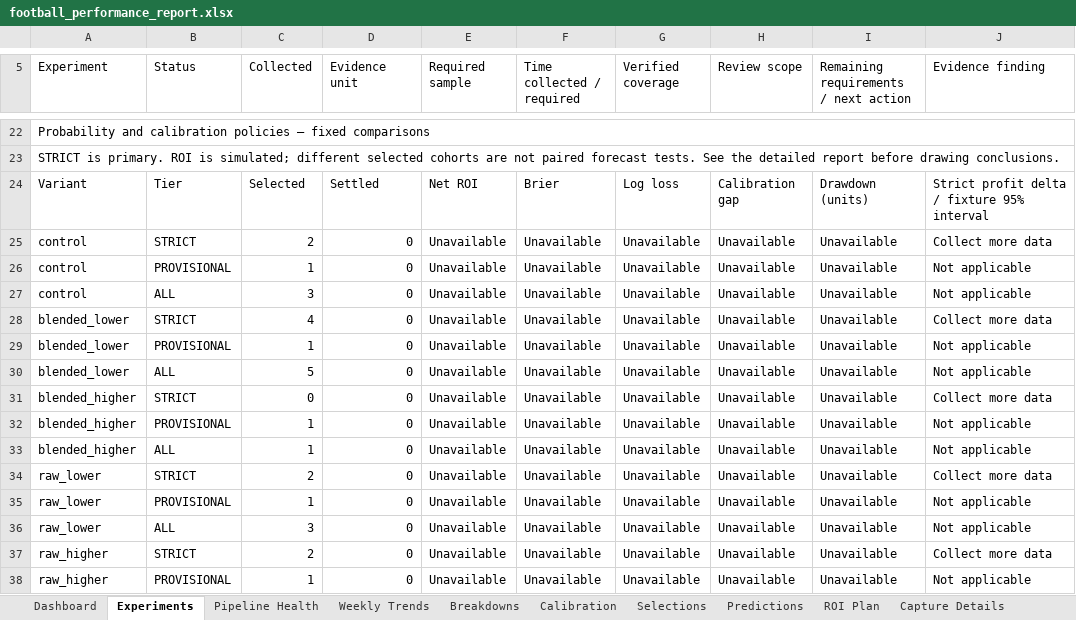
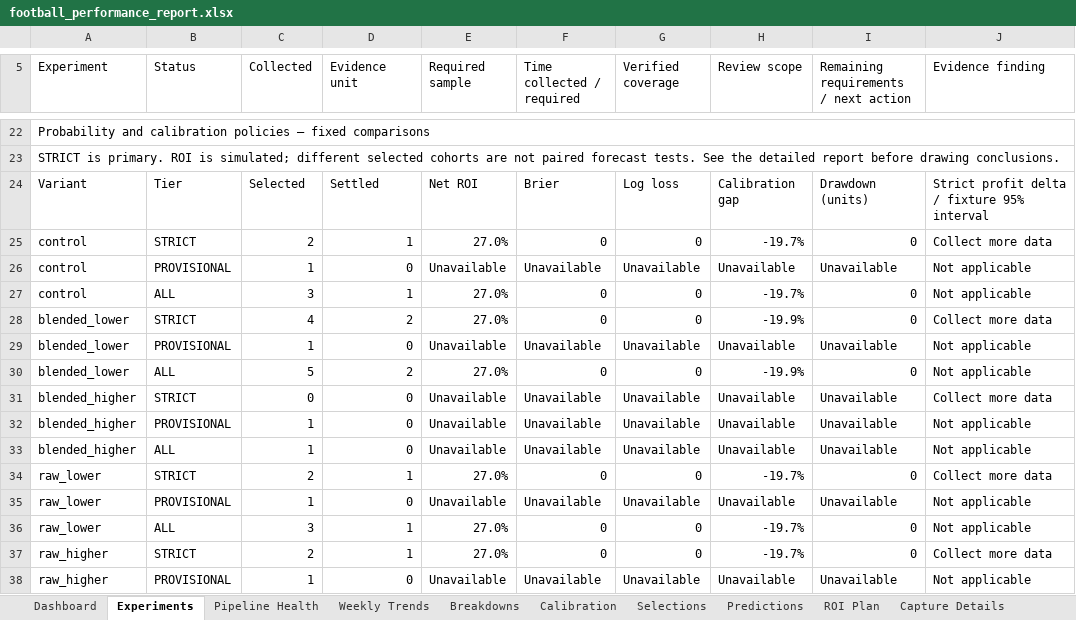
Before and after one commit to paulmaina/football-value-pipeline, an Excel workbook: football_output_v2/readable/football_performance_report.xlsx, sheet Experiments, drawn as a sheet; only a part is shown, gaps mark what is left out; values as stored, in another font and other column widths than the file's, no cell formats; conditional formats not drawn; the diff covers the shown part only; the diff names each change by its address in the sheet, - before the commit and + after, or states it on an @@ line.

```diff
--- a/football_output_v2/readable/football_performance_report.xlsx (sheet Experiments)
+++ b/football_output_v2/readable/football_performance_report.xlsx (sheet Experiments)
-D25 (Evidence unit): 0
+D25 (Evidence unit): 1
-E25 (Required sample): Unavailable
+E25 (Required sample): 27.0%
-F25 (Time collected / required): Unavailable
+F25 (Time collected / required): 0
-G25 (Verified coverage): Unavailable
+G25 (Verified coverage): 0
-H25 (Review scope): Unavailable
+H25 (Review scope): -19.7%
-I25: Unavailable
+I25: 0
-D27 (Evidence unit): 0
+D27 (Evidence unit): 1
-E27:E28 (Required sample): Unavailable
+E27:E28 (Required sample): 27.0%
-F27:F28 (Time collected / required): Unavailable
+F27:F28 (Time collected / required): 0
-G27:G28 (Verified coverage): Unavailable
+G27:G28 (Verified coverage): 0
-H27 (Review scope): Unavailable
+H27 (Review scope): -19.7%
-I27:I28: Unavailable
+I27:I28: 0
-D28 (Evidence unit): 0
+D28 (Evidence unit): 2
-H28 (Review scope): Unavailable
+H28 (Review scope): -19.9%
-D30 (Evidence unit): 0
+D30 (Evidence unit): 2
-E30 (Required sample): Unavailable
+E30 (Required sample): 27.0%
-F30 (Time collected / required): Unavailable
+F30 (Time collected / required): 0
-G30 (Verified coverage): Unavailable
+G30 (Verified coverage): 0
-H30 (Review scope): Unavailable
+H30 (Review scope): -19.9%
-I30: Unavailable
+I30: 0
-D34 (Evidence unit): 0
+D34 (Evidence unit): 1
-E34 (Required sample): Unavailable
+E34 (Required sample): 27.0%
-F34 (Time collected / required): Unavailable
+F34 (Time collected / required): 0
-G34 (Verified coverage): Unavailable
+G34 (Verified coverage): 0
-H34 (Review scope): Unavailable
+H34 (Review scope): -19.7%
-I34: Unavailable
+I34: 0
-D36:D37 (Evidence unit): 0
+D36:D37 (Evidence unit): 1
-E36:E37 (Required sample): Unavailable
+E36:E37 (Required sample): 27.0%
-F36:F37 (Time collected / required): Unavailable
+F36:F37 (Time collected / required): 0
-G36:G37 (Verified coverage): Unavailable
+G36:G37 (Verified coverage): 0
-H36:H37 (Review scope): Unavailable
+H36:H37 (Review scope): -19.7%
-I36:I37: Unavailable
+I36:I37: 0
```
Also changed, not shown: 67 edited cells elsewhere in this sheet, sheet Breakdowns, sheet Predictions, sheet ROI Plan, sheet Pipeline Health, sheet Dashboard, sheet Calibration, 2 more sheets, cell formats, hidden cells, charts or pictures, 41 other files.
